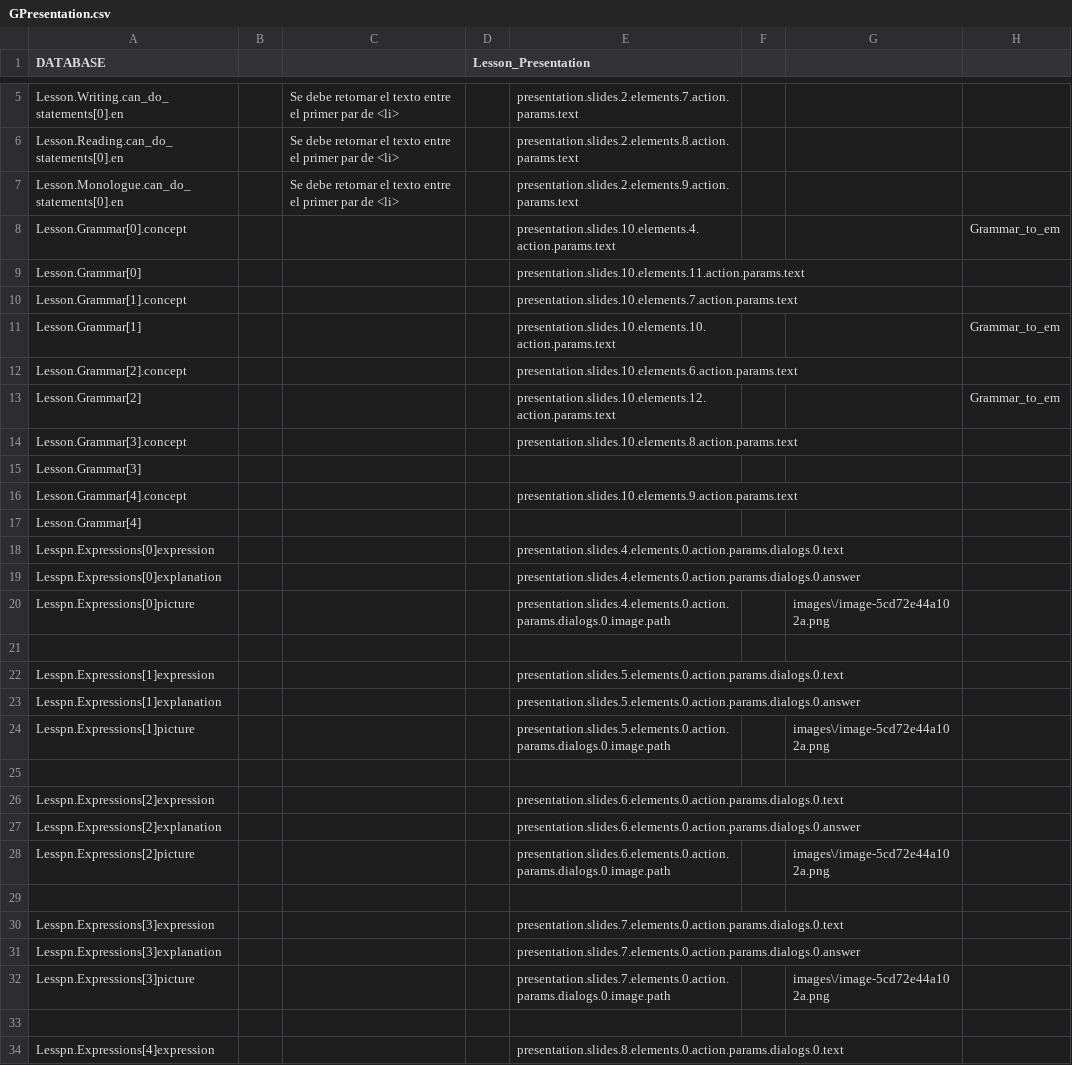
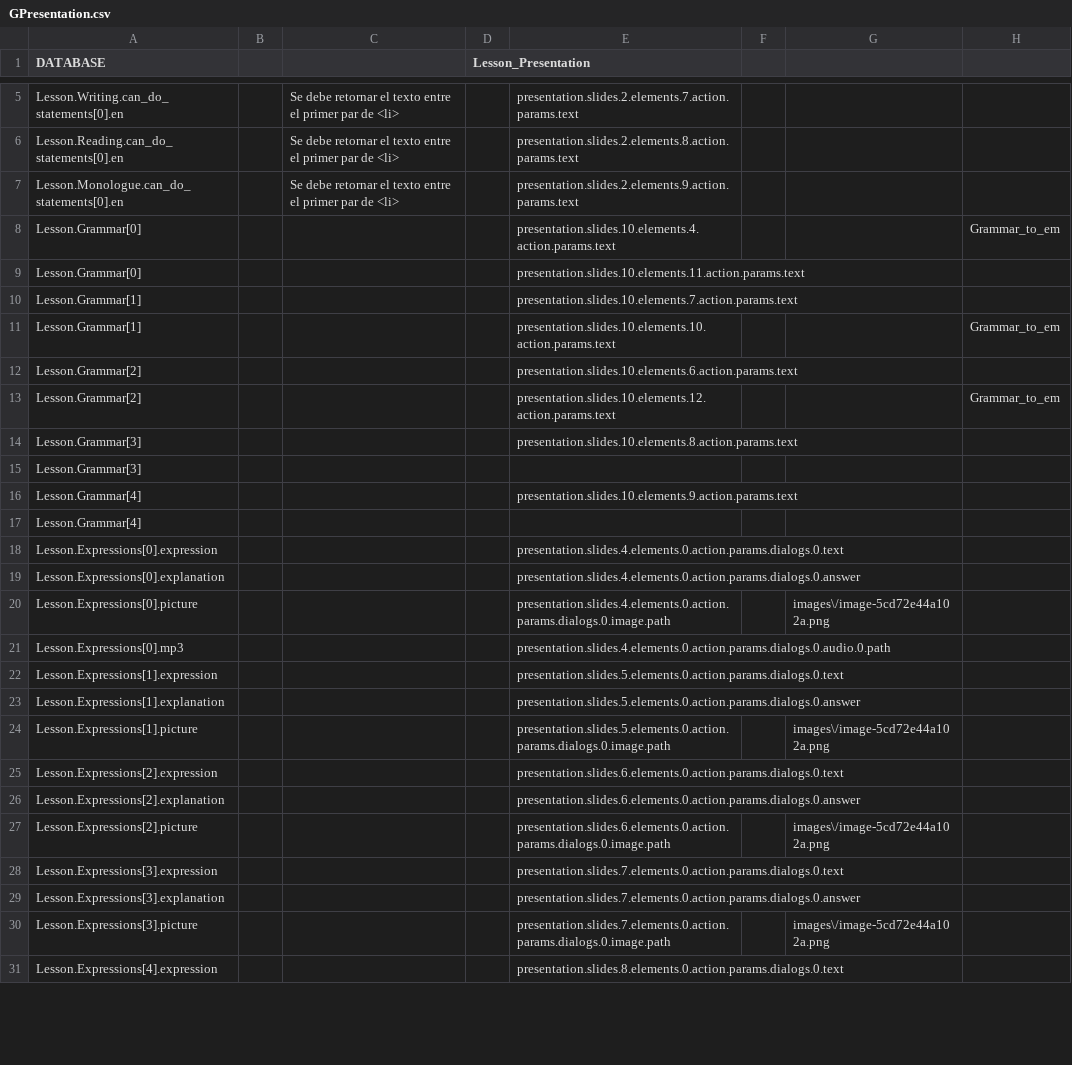
Before and after one commit to CaxtonTaylor/fromDatabasetoH5P, a CSV file: CSV/GPresentation.csv, drawn as a sheet; only a part is shown, gaps mark what is left out; the diff covers the shown part only.

```diff
--- a/CSV/GPresentation.csv
+++ b/CSV/GPresentation.csv
@@ -7,28 +7,25 @@ Lesson.Reading.can_do_statements[0].en,,Se debe retornar el texto entre el prime
 Lesson.Monologue.can_do_statements[0].en,,Se debe retornar el texto entre el primer par de <li>,,presentation.slides.2.elements.9.action.params.text,,,
-Lesson.Grammar[0].concept,,,,presentation.slides.10.elements.4.action.params.text,,,Grammar_to_em
+Lesson.Grammar[0],,,,presentation.slides.10.elements.4.action.params.text,,,Grammar_to_em
 Lesson.Grammar[0],,,,presentation.slides.10.elements.11.action.params.text,,,
-Lesson.Grammar[1].concept,,,,presentation.slides.10.elements.7.action.params.text,,,
+Lesson.Grammar[1],,,,presentation.slides.10.elements.7.action.params.text,,,
 Lesson.Grammar[1],,,,presentation.slides.10.elements.10.action.params.text,,,Grammar_to_em
-Lesson.Grammar[2].concept,,,,presentation.slides.10.elements.6.action.params.text,,,
+Lesson.Grammar[2],,,,presentation.slides.10.elements.6.action.params.text,,,
 Lesson.Grammar[2],,,,presentation.slides.10.elements.12.action.params.text,,,Grammar_to_em
-Lesson.Grammar[3].concept,,,,presentation.slides.10.elements.8.action.params.text,,,
+Lesson.Grammar[3],,,,presentation.slides.10.elements.8.action.params.text,,,
 Lesson.Grammar[3],,,,,,,
-Lesson.Grammar[4].concept,,,,presentation.slides.10.elements.9.action.params.text,,,
+Lesson.Grammar[4],,,,presentation.slides.10.elements.9.action.params.text,,,
 Lesson.Grammar[4],,,,,,,
-Lesspn.Expressions[0]expression,,,,presentation.slides.4.elements.0.action.params.dialogs.0.text,,,
-Lesspn.Expressions[0]explanation,,,,presentation.slides.4.elements.0.action.params.dialogs.0.answer,,,
-Lesspn.Expressions[0]picture,,,,presentation.slides.4.elements.0.action.params.dialogs.0.image.path,,images\/image-5cd72e44a102a.png,
-
-Lesspn.Expressions[1]expression,,,,presentation.slides.5.elements.0.action.params.dialogs.0.text,,,
-Lesspn.Expressions[1]explanation,,,,presentation.slides.5.elements.0.action.params.dialogs.0.answer,,,
-Lesspn.Expressions[1]picture,,,,presentation.slides.5.elements.0.action.params.dialogs.0.image.path,,images\/image-5cd72e44a102a.png,
-
-Lesspn.Expressions[2]expression,,,,presentation.slides.6.elements.0.action.params.dialogs.0.text,,,
-Lesspn.Expressions[2]explanation,,,,presentation.slides.6.elements.0.action.params.dialogs.0.answer,,,
-Lesspn.Expressions[2]picture,,,,presentation.slides.6.elements.0.action.params.dialogs.0.image.path,,images\/image-5cd72e44a102a.png,
-
-Lesspn.Expressions[3]expression,,,,presentation.slides.7.elements.0.action.params.dialogs.0.text,,,
-Lesspn.Expressions[3]explanation,,,,presentation.slides.7.elements.0.action.params.dialogs.0.answer,,,
-Lesspn.Expressions[3]picture,,,,presentation.slides.7.elements.0.action.params.dialogs.0.image.path,,images\/image-5cd72e44a102a.png,
-
-Lesspn.Expressions[4]expression,,,,presentation.slides.8.elements.0.action.params.dialogs.0.text,,,
+Lesson.Expressions[0].expression,,,,presentation.slides.4.elements.0.action.params.dialogs.0.text,,,
+Lesson.Expressions[0].explanation,,,,presentation.slides.4.elements.0.action.params.dialogs.0.answer,,,
+Lesson.Expressions[0].picture,,,,presentation.slides.4.elements.0.action.params.dialogs.0.image.path,,images\/image-5cd72e44a102a.png,
+Lesson.Expressions[0].mp3,,,,presentation.slides.4.elements.0.action.params.dialogs.0.audio.0.path,,
+Lesson.Expressions[1].expression,,,,presentation.slides.5.elements.0.action.params.dialogs.0.text,,,
+Lesson.Expressions[1].explanation,,,,presentation.slides.5.elements.0.action.params.dialogs.0.answer,,,
+Lesson.Expressions[1].picture,,,,presentation.slides.5.elements.0.action.params.dialogs.0.image.path,,images\/image-5cd72e44a102a.png,
+Lesson.Expressions[2].expression,,,,presentation.slides.6.elements.0.action.params.dialogs.0.text,,,
+Lesson.Expressions[2].explanation,,,,presentation.slides.6.elements.0.action.params.dialogs.0.answer,,,
+Lesson.Expressions[2].picture,,,,presentation.slides.6.elements.0.action.params.dialogs.0.image.path,,images\/image-5cd72e44a102a.png,
+Lesson.Expressions[3].expression,,,,presentation.slides.7.elements.0.action.params.dialogs.0.text,,,
+Lesson.Expressions[3].explanation,,,,presentation.slides.7.elements.0.action.params.dialogs.0.answer,,,
+Lesson.Expressions[3].picture,,,,presentation.slides.7.elements.0.action.params.dialogs.0.image.path,,images\/image-5cd72e44a102a.png,
+Lesson.Expressions[4].expression,,,,presentation.slides.8.elements.0.action.params.dialogs.0.text,,,
```
Also changed, not shown: 5 removed rows and 2 edited cells elsewhere in this file, 1 other file.
